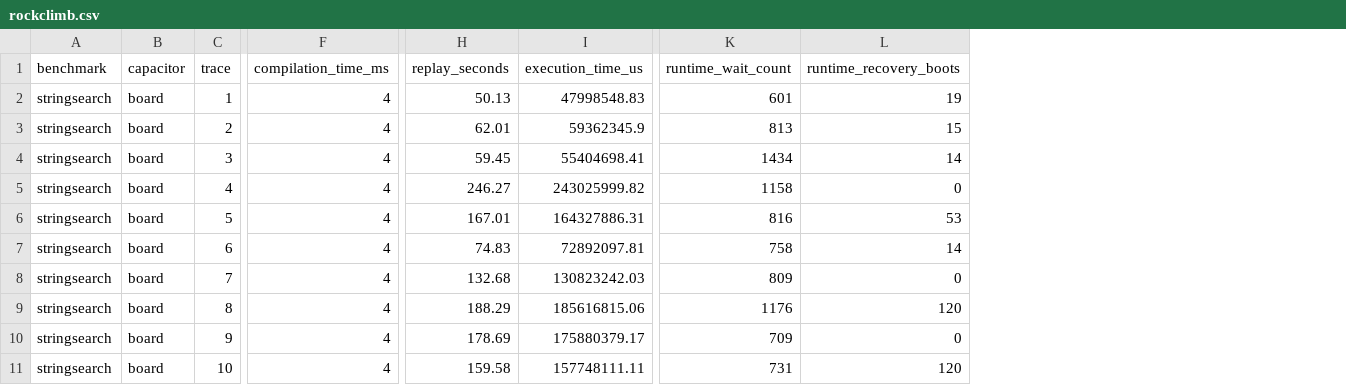
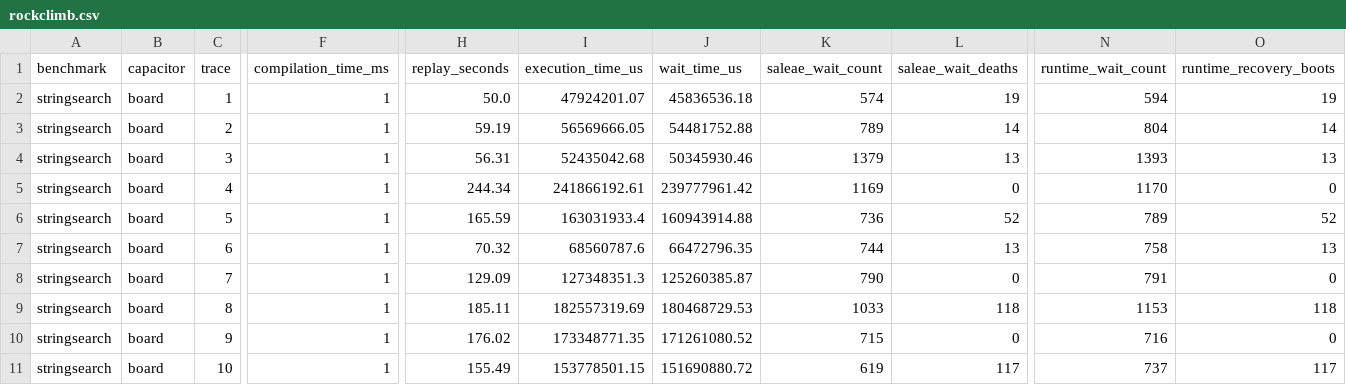
Before and after one commit to byeongjee/bao, a CSV file: results/intermittent/stringsearch/rockclimb.csv, drawn as a sheet; only a part is shown, gaps mark what is left out; addresses are those after the commit; the diff names each change by its address in the sheet, - before the commit and + after, or states it on an @@ line.

Commit message:
Re-measure intermittent execution with recharge wait time

```diff
--- a/results/intermittent/stringsearch/rockclimb.csv
+++ b/results/intermittent/stringsearch/rockclimb.csv
+column J (wait_time_us), rows 2-11: 45836536.18 | 54481752.88 | 50345930.46 | 239777961.42 | 160943914.88 | 66472796.35 | 125260385.87 | 180468729.53 | 171261080.52 | 151690880.72
+column K (saleae_wait_count), rows 2-11: 574 | 789 | 1379 | 1169 | 736 | 744 | 790 | 1033 | 715 | 619
+column L (saleae_wait_deaths), rows 2-11: 19 | 14 | 13 | 0 | 52 | 13 | 0 | 118 | 0 | 117
-F2:F11 (compilation_time_ms): 4
+F2:F11 (compilation_time_ms): 1
-H2 (replay_seconds): 50.13
+H2 (replay_seconds): 50.0
-I2 (execution_time_us): 47998548.83
+I2 (execution_time_us): 47924201.07
-N2 (runtime_wait_count): 601
+N2 (runtime_wait_count): 594
-H3 (replay_seconds): 62.01
+H3 (replay_seconds): 59.19
-I3 (execution_time_us): 59362345.9
+I3 (execution_time_us): 56569666.05
-N3 (runtime_wait_count): 813
+N3 (runtime_wait_count): 804
-O3 (runtime_recovery_boots): 15
+O3 (runtime_recovery_boots): 14
-H4 (replay_seconds): 59.45
+H4 (replay_seconds): 56.31
-I4 (execution_time_us): 55404698.41
+I4 (execution_time_us): 52435042.68
-N4 (runtime_wait_count): 1434
+N4 (runtime_wait_count): 1393
-O4 (runtime_recovery_boots): 14
+O4 (runtime_recovery_boots): 13
-H5 (replay_seconds): 246.27
+H5 (replay_seconds): 244.34
-I5 (execution_time_us): 243025999.82
+I5 (execution_time_us): 241866192.61
-N5 (runtime_wait_count): 1158
+N5 (runtime_wait_count): 1170
-H6 (replay_seconds): 167.01
+H6 (replay_seconds): 165.59
-I6 (execution_time_us): 164327886.31
+I6 (execution_time_us): 163031933.4
-N6 (runtime_wait_count): 816
+N6 (runtime_wait_count): 789
-O6 (runtime_recovery_boots): 53
+O6 (runtime_recovery_boots): 52
-H7 (replay_seconds): 74.83
+H7 (replay_seconds): 70.32
-I7 (execution_time_us): 72892097.81
+I7 (execution_time_us): 68560787.6
-O7 (runtime_recovery_boots): 14
+O7 (runtime_recovery_boots): 13
-H8 (replay_seconds): 132.68
+H8 (replay_seconds): 129.09
-I8 (execution_time_us): 130823242.03
+I8 (execution_time_us): 127348351.3
-N8 (runtime_wait_count): 809
+N8 (runtime_wait_count): 791
-H9 (replay_seconds): 188.29
+H9 (replay_seconds): 185.11
-I9 (execution_time_us): 185616815.06
+I9 (execution_time_us): 182557319.69
-N9 (runtime_wait_count): 1176
+N9 (runtime_wait_count): 1153
-O9 (runtime_recovery_boots): 120
+O9 (runtime_recovery_boots): 118
-H10 (replay_seconds): 178.69
+H10 (replay_seconds): 176.02
-I10 (execution_time_us): 175880379.17
+I10 (execution_time_us): 173348771.35
-N10 (runtime_wait_count): 709
+N10 (runtime_wait_count): 716
-H11 (replay_seconds): 159.58
+H11 (replay_seconds): 155.49
-I11 (execution_time_us): 157748111.11
+I11 (execution_time_us): 153778501.15
-N11 (runtime_wait_count): 731
+N11 (runtime_wait_count): 737
-O11 (runtime_recovery_boots): 120
+O11 (runtime_recovery_boots): 117
```
Also changed, not shown: results/intermittent/aes/schematic.csv, results/intermittent/cuckoo_filter/rockclimb.csv, 51 other files.
